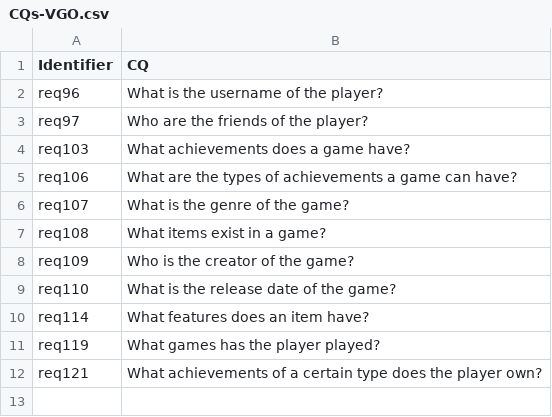
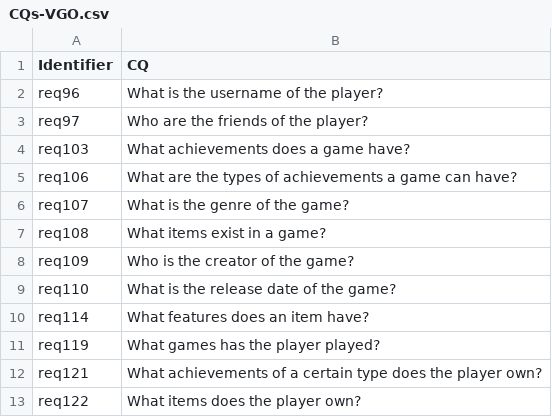
Before and after one commit to oeg-upm/oatapi, a CSV file: Data/CQs-VGO.csv, drawn as a sheet; the diff names each change by its address in the sheet, - before the commit and + after, or states it on an @@ line.

```diff
--- a/Data/CQs-VGO.csv
+++ b/Data/CQs-VGO.csv
+row 13: req122 | What items does the player own?
```
Also changed, not shown: 9 other files.
